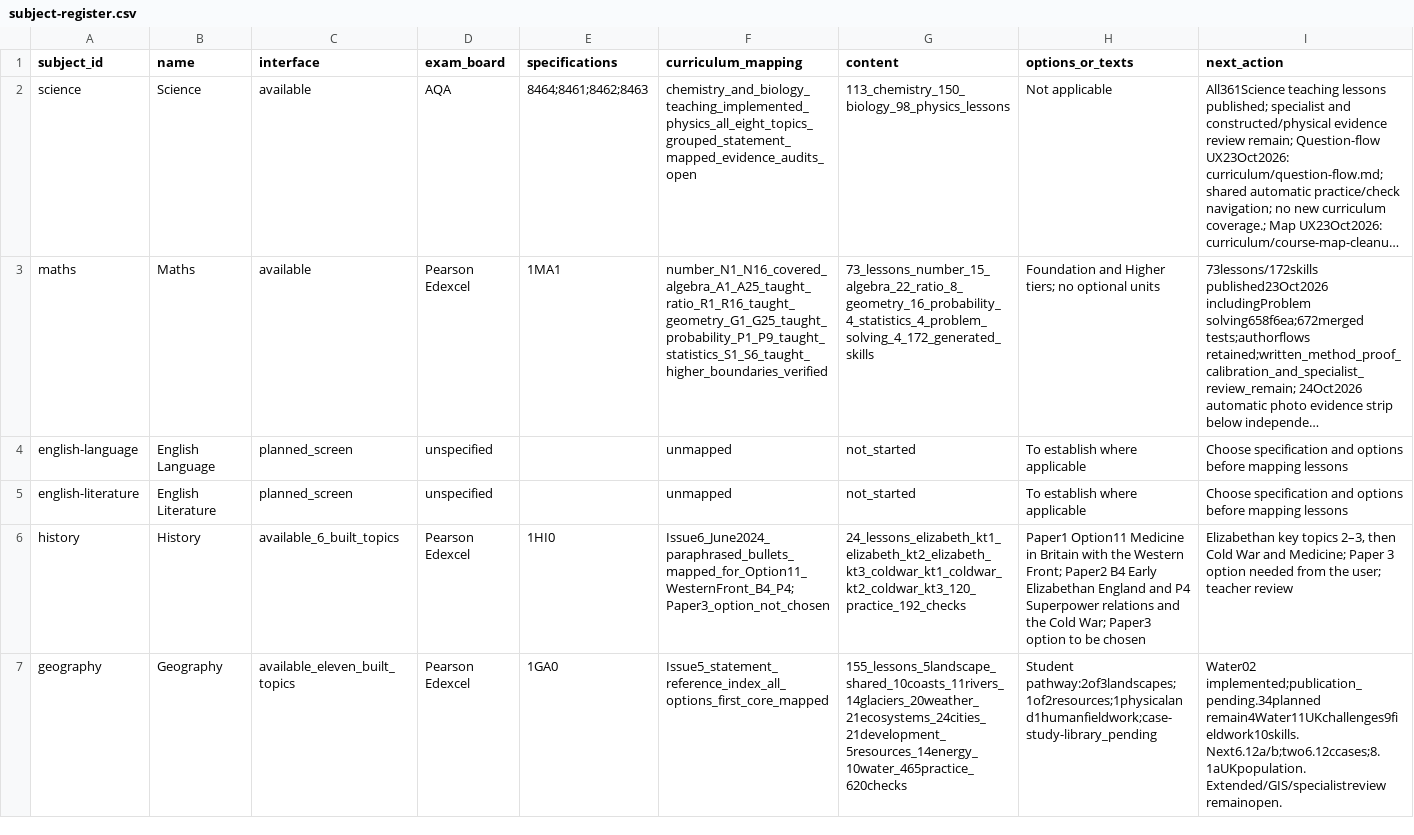
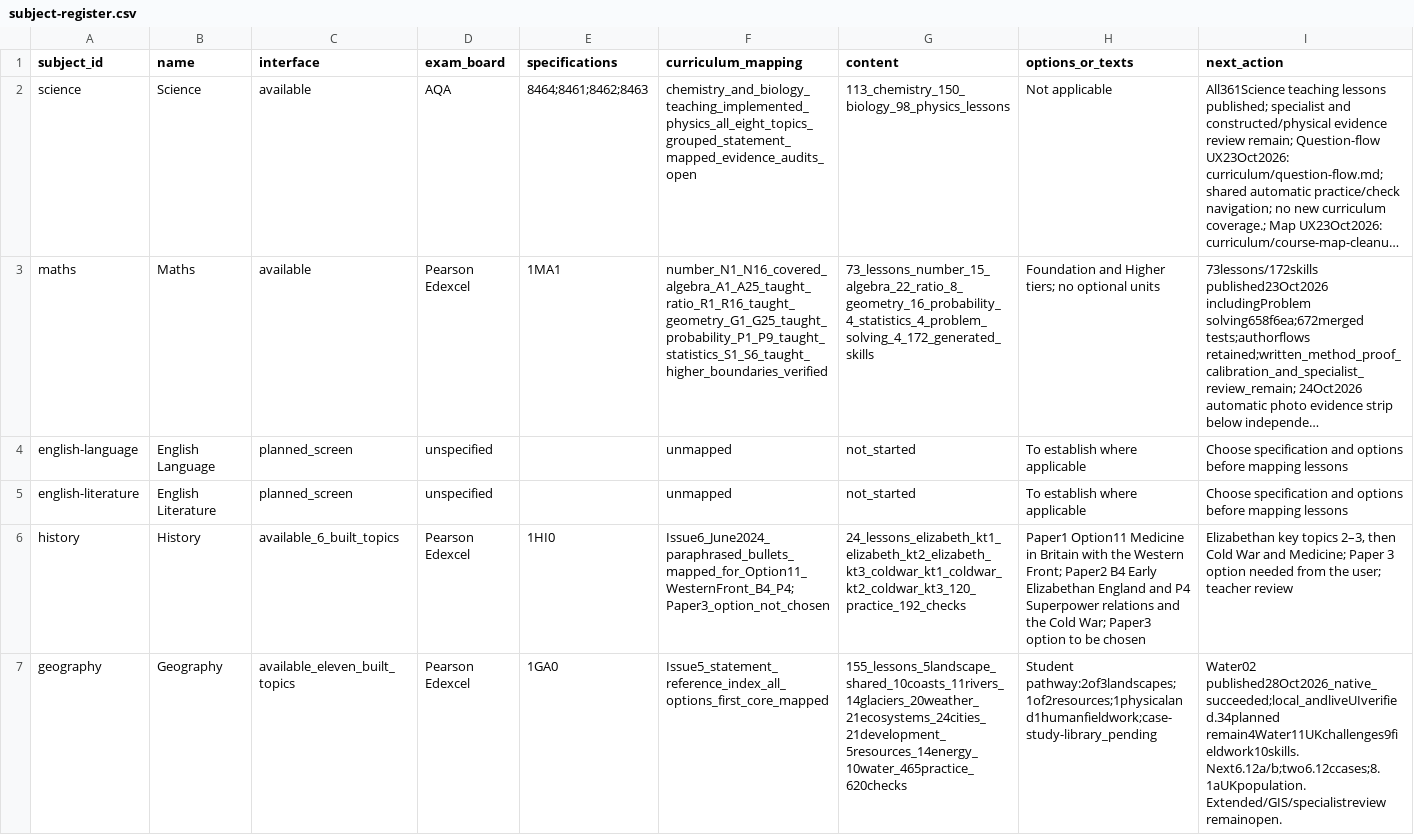
Before and after one commit to adamscourfield/crashcourse, a CSV file: curriculum/subject-register.csv, drawn as a sheet; long unchanged cells end in ….

```diff
--- a/curriculum/subject-register.csv
+++ b/curriculum/subject-register.csv
@@ -6,2 +6,2 @@ english-literature,English Literature,planned_screen,unspecified,,unmapped,not_s
 history,History,available_6_built_topics,Pearson Edexcel,1HI0,Issue6_June2024_paraphrased_bullets_mapped_for_Option11_WesternFront_B4_P4;Paper3_option_not_chosen,24_lessons_elizabeth_kt1_elizabeth_kt2_elizabeth_kt3_coldwar_kt1_coldwar_kt2_coldwar_kt3_120_practice_192_checks,Paper1 Option11 Medicine in Britain with the Western Front; Paper2 B4 Early Elizabethan England and P4 Superpower relations and the Cold War; Paper3 option to be chosen,"Elizabethan key topics 2–3, then Cold War and Medicine; Paper 3 option needed from the user; teacher review"
-geography,Geography,available_eleven_built_topics,Pearson Edexcel,1GA0,Issue5_statement_reference_index_all_options_first_core_mapped,155_lessons_5landscape_shared_10coasts_11rivers_14glaciers_20weather_21ecosystems_24cities_21development_5resources_14energy_10water_465practice_620checks,Student pathway:2of3landscapes;1of2resources;1physicaland1humanfieldwork;case-study-library_pending,Water02 implemented;publication_pending.34planned remain4Water11UKchallenges9fieldwork10skills. Next6.12a/b;two6.12ccases;8.1aUKpopulation. Extended/GIS/specialistreview remainopen.
+geography,Geography,available_eleven_built_topics,Pearson Edexcel,1GA0,Issue5_statement_reference_index_all_options_first_core_mapped,155_lessons_5landscape_shared_10coasts_11rivers_14glaciers_20weather_21ecosystems_24cities_21development_5resources_14energy_10water_465practice_620checks,Student pathway:2of3landscapes;1of2resources;1physicaland1humanfieldwork;case-study-library_pending,Water02 published28Oct2026_native_succeeded;local_andliveUIverified.34planned remain4Water11UKchallenges9fieldwork10skills. Next6.12a/b;two6.12ccases;8.1aUKpopulation. Extended/GIS/specialistreview remainopen.
```
Also changed, not shown: curriculum/lesson-register.csv, curriculum/topic-register.csv, 4 other files.
